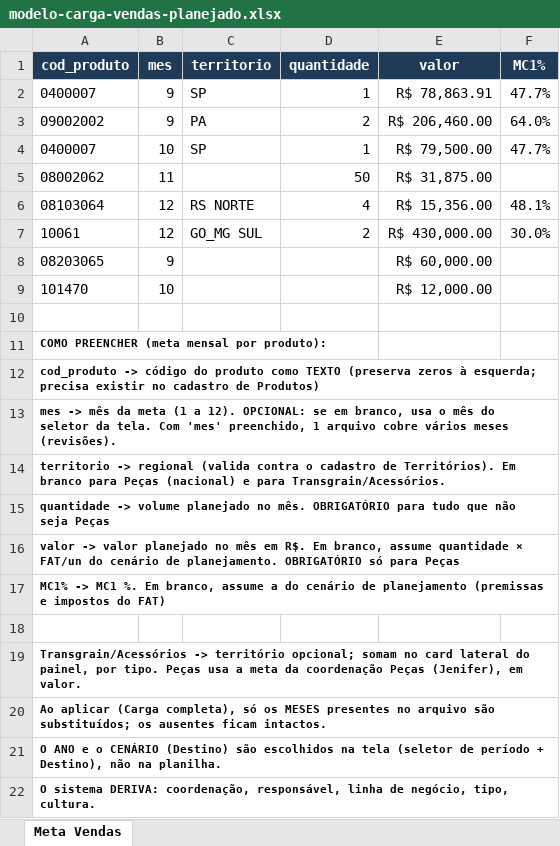
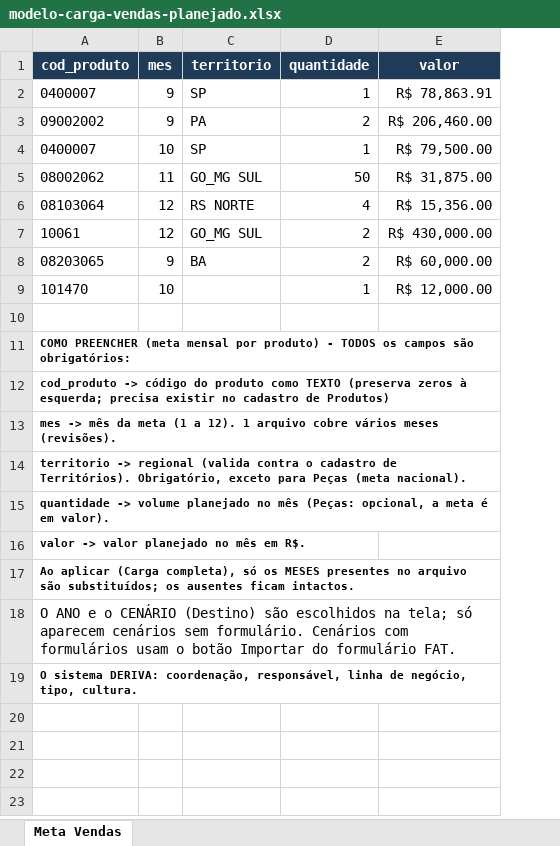
Before and after one commit to AppsMarcher/Vecton, an Excel workbook: templates/modelo-carga-vendas-planejado.xlsx, sheet Meta Vendas, drawn as a sheet; values as stored, in another font and other column widths than the file's, no borders; removed rows and columns are numbered as before the commit, all else as after; the diff names each change by its address in the sheet, - before the commit and + after, or states it on an @@ line.

```diff
--- a/templates/modelo-carga-vendas-planejado.xlsx (sheet Meta Vendas)
+++ b/templates/modelo-carga-vendas-planejado.xlsx (sheet Meta Vendas)
-column F (MC1%), rows 2-7: 47.7% | 64.0% | 47.7% |  | 48.1% | 30.0%
-C5 (territorio): (empty)
+C5 (territorio): GO_MG SUL
-C8 (territorio): (empty)
+C8 (territorio): BA
-D8 (quantidade): (empty)
+D8 (quantidade): 2
-D9 (quantidade): (empty)
+D9 (quantidade): 1
-A11 (cod_produto): …mensal por produto):
+A11 (cod_produto): …mensal por produto) - TODOS os campos são obrigatórios:
-A13 (cod_produto): …a 12). OPCIONAL: se em branco, usa o mês do seletor da tela. Com 'mes' preenchido, 1 arquivo…
+A13 (cod_produto): …a 12). 1 arquivo…
-A14 (cod_produto): …de Territórios). Em branco para Peças (nacional) e para Transgrain/Acessórios.
+A14 (cod_produto): …de Territórios). Obrigatório, exceto para Peças (meta nacional).
-A15 (cod_produto): …planejado no mês. OBRIGATÓRIO para tudo que não seja Peças
+A15 (cod_produto): …planejado no mês (Peças: opcional, a meta é em valor).
-A16 (cod_produto): …em R$. Em branco, assume quantidade × FAT/un do cenário de planejamento. OBRIGATÓRIO só para Peças
+A16 (cod_produto): …em R$.
-row 17: MC1% -> MC1 %. Em branco, assume a do cenário de planejamento (premissas e impostos do FAT)
-row 18: (empty)
-row 19: Transgrain/Acessórios -> território opcional; somam no card lateral do painel, por tipo. Peças usa a meta da coordenação Peças (Jenifer), em valor.
-A18 (cod_produto): …escolhidos na tela (seletor de período + Destino), não na planilha.
+A18 (cod_produto): …escolhidos na tela; só aparecem cenários sem formulário. Cenários com formulários usam o botão Importar do formulário FAT.
-A18 bold: on
+A18 bold: off, text size: larger
```
Also changed, not shown: 19 other files.
